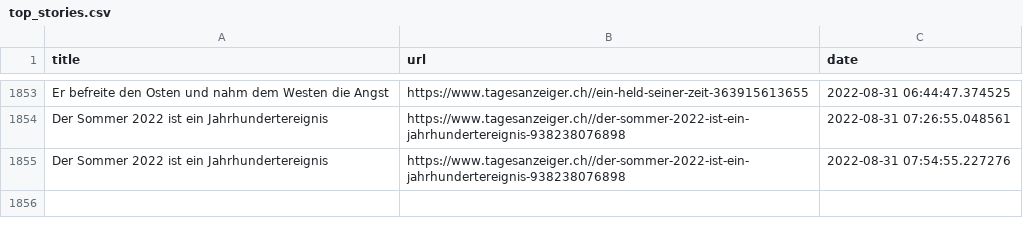
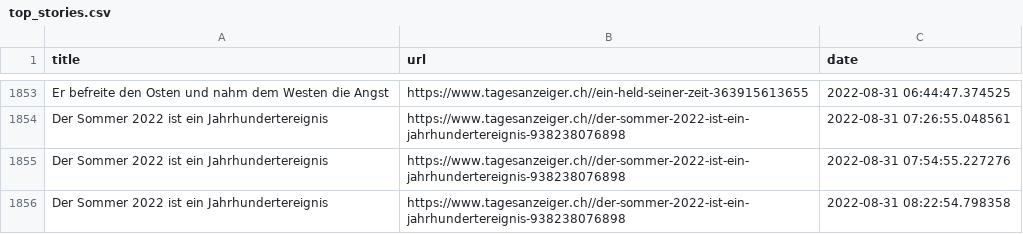
Before and after one commit to ErichBuergler/automatic-scraper2, a CSV file: top_stories.csv, drawn as a sheet; only a part is shown, gaps mark what is left out; the diff names each change by its address in the sheet, - before the commit and + after, or states it on an @@ line.

```diff
--- a/top_stories.csv
+++ b/top_stories.csv
+row 1856: Der Sommer 2022 ist ein Jahrhundertereignis | https://www.tagesanzeiger.ch//der-sommer-2022-ist-ein-jahrhundertereignis-938238076898 | 2022-08-31 08:22:54.798358
```
